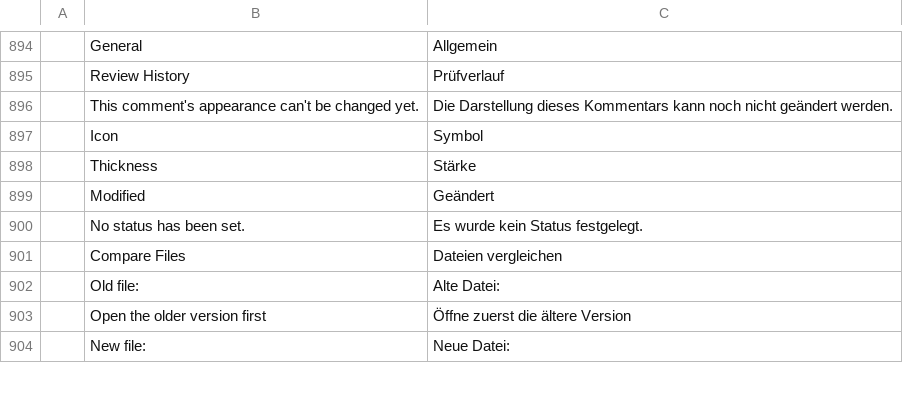
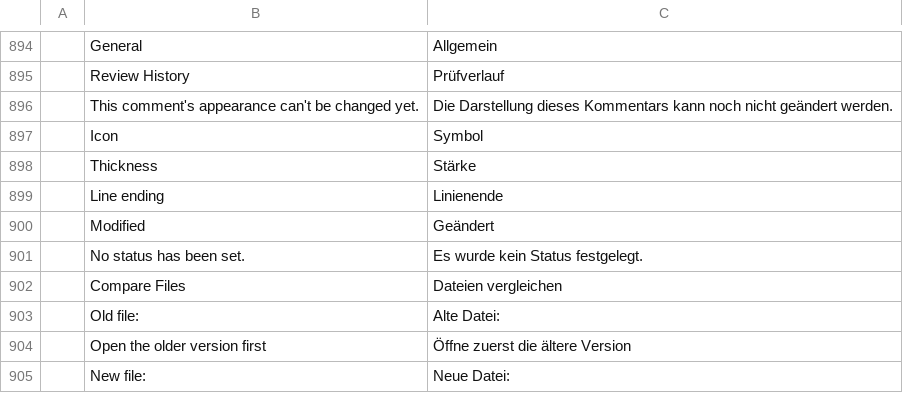
Before and after one commit to AutoHenry/printcraft, a TSV file: crates/ui-egui/src/i18n/de.tsv, drawn as a sheet; only a part is shown, gaps mark what is left out; the diff names each change by its address in the sheet, - before the commit and + after, or states it on an @@ line.

```diff
--- a/crates/ui-egui/src/i18n/de.tsv
+++ b/crates/ui-egui/src/i18n/de.tsv
+row 899:  | Line ending | Linienende
```
Also changed, not shown: crates/ui-egui/src/i18n/bg.tsv, crates/ui-egui/src/i18n/fr.tsv, 22 other files.
